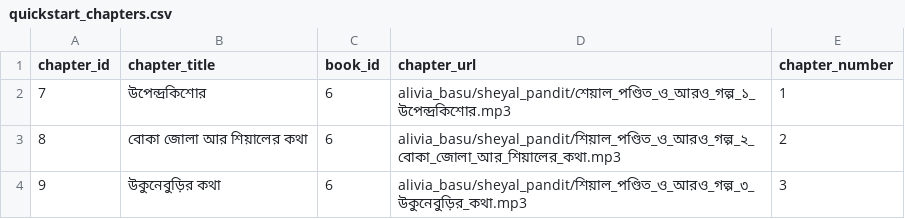
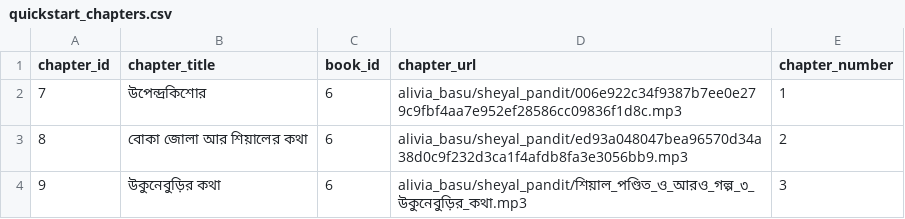
Before and after one commit to indegenious-audio-book/audio-book-app-backend-mvp, a CSV file: data/quickstart_chapters.csv, drawn as a sheet.

Commit message:
renaming for security

```diff
--- a/data/quickstart_chapters.csv
+++ b/data/quickstart_chapters.csv
@@ -1,4 +1,4 @@
 chapter_id,chapter_title,book_id,chapter_url,chapter_number
-7,"উপেন্দ্রকিশোর",6,"alivia_basu/sheyal_pandit/শেয়াল_পণ্ডিত_ও_আরও_গল্প_১_উপেন্দ্রকিশোর.mp3",1
-8,"বোকা জোলা আর শিয়ালের কথা",6,"alivia_basu/sheyal_pandit/শিয়াল_পণ্ডিত_ও_আরও_গল্প_২_বোকা_জোলা_আর_শিয়ালের_কথা.mp3",2
+7,"উপেন্দ্রকিশোর",6,"alivia_basu/sheyal_pandit/006e922c34f9387b7ee0e279c9fbf4aa7e952ef28586cc09836f1d8c.mp3",1
+8,"বোকা জোলা আর শিয়ালের কথা",6,"alivia_basu/sheyal_pandit/ed93a048047bea96570d34a38d0c9f232d3ca1f4afdb8fa3e3056bb9.mp3",2
 9,"উকুনেবুড়ির কথা",6,"alivia_basu/sheyal_pandit/শিয়াল_পণ্ডিত_ও_আরও_গল্প_৩_উকুনেবুড়ির_কথা.mp3",3
```
